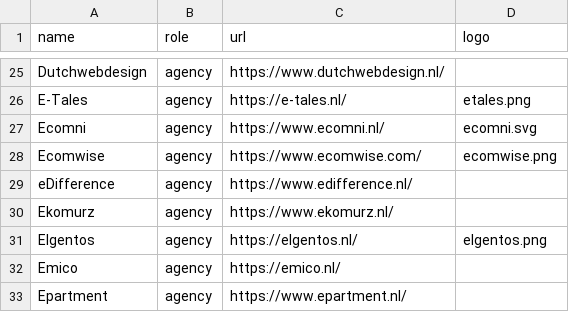
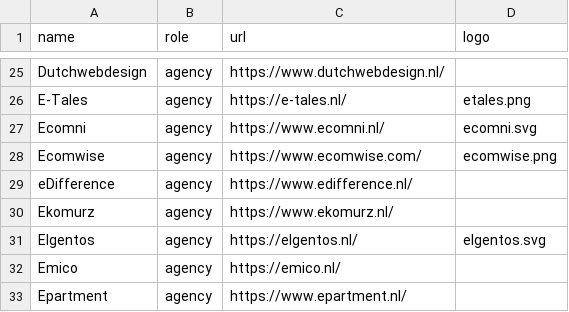
Before and after one commit to mage-os-nl/mage-os.nl, a CSV file: content/data/directory.csv, drawn as a sheet; only a part is shown, gaps mark what is left out.

Commit message:
Update "Elgentos" logo format to SVG, replace image references in directory data, and remove outdated logo formats (PNG, WebP, AVIF).

```diff
--- a/content/data/directory.csv
+++ b/content/data/directory.csv
@@ -30,3 +30,3 @@
 "Ekomurz", "agency", "https://www.ekomurz.nl/", ""
-"Elgentos", "agency", "https://elgentos.nl/", "elgentos.png"
+"Elgentos", "agency", "https://elgentos.nl/", "elgentos.svg"
 "Emico", "agency", "https://emico.nl/", ""
```
Also changed, not shown: 4 other files.
